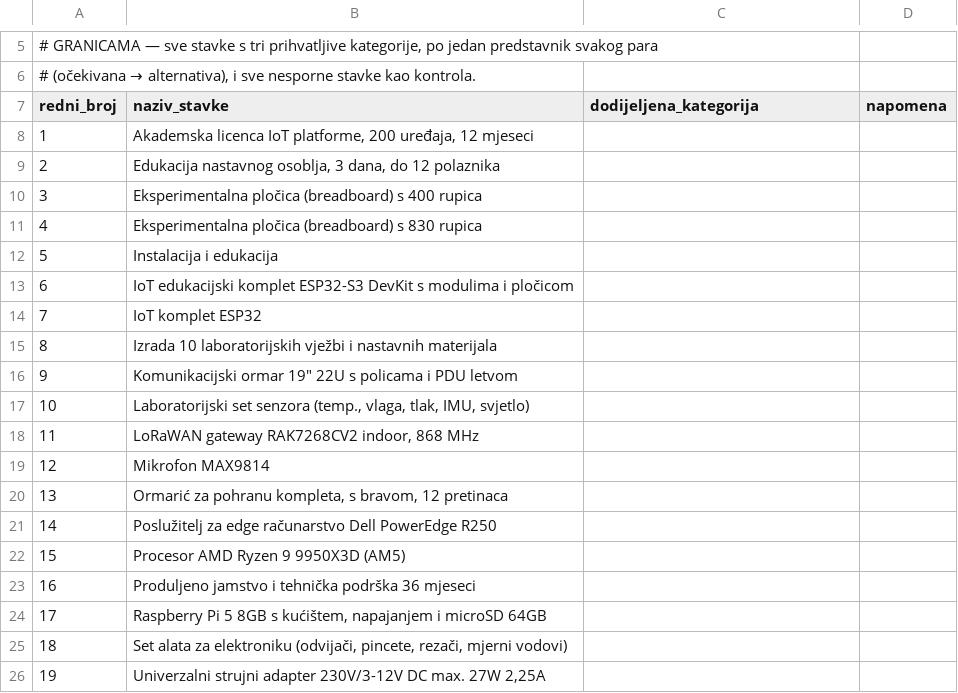
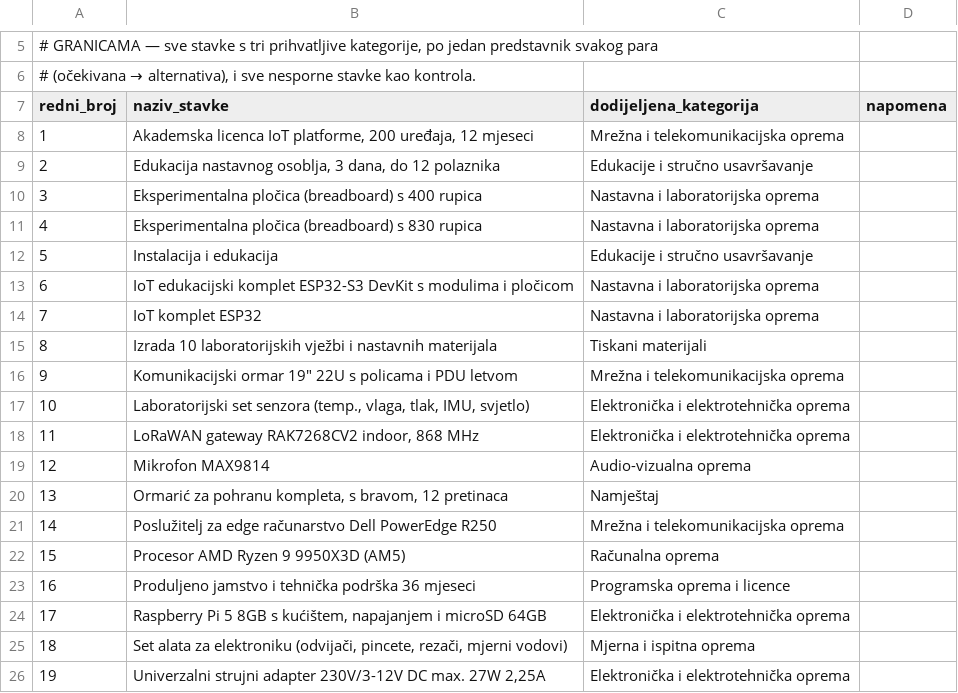
Before and after one commit to petk00/nabava.XP, a CSV file: server/eval/category-secondrater.csv, drawn as a sheet; only a part is shown, gaps mark what is left out.

Commit message:
docs(rad): okvir, brojevi, literatura i druga procjena kategorija
- rad/KONTEKST.md: okvir usklađen sa stanjem mjernog aparata — jedanaest
  scenarija, dva slikovna, uparene probe 1↔11 i 5↔6, šifrarnik od 33
  kategorije, granica izlaza 16384, dva računa troška
- rad/BROJEVI.md: pripremljene tablice za konačnu kampanju
- rad/LITERATURA.md: dopunjen popis izvora
- rad/VODIC-LITERATURA.md: postupak umetanja literature u Word bez ručnog
  utipkavanja — izvori kroz Upravljanje izvorima, navodi kroz Umetni
  navod, popis kroz Bibliografiju
- rad/Sources.xml: baza izvora za Word
- server/eval/category-secondrater.csv: druga procjena obavljena, svih 19
  stavaka uzorka dodijeljeno; uzorak je granični, ne nasumičan — sve
  stavke s tri prihvatljive kategorije, po jedan predstavnik svakog para
  (očekivana → alternativa) i sve nesporne kao kontrola

Mjerna kampanja još nije pokrenuta.

```diff
--- a/server/eval/category-secondrater.csv
+++ b/server/eval/category-secondrater.csv
@@ -7,20 +7,20 @@
 redni_broj,naziv_stavke,dodijeljena_kategorija,napomena
-1,"Akademska licenca IoT platforme, 200 uređaja, 12 mjeseci",,
-2,"Edukacija nastavnog osoblja, 3 dana, do 12 polaznika",,
-3,Eksperimentalna pločica (breadboard) s 400 rupica,,
-4,Eksperimentalna pločica (breadboard) s 830 rupica,,
-5,Instalacija i edukacija,,
-6,IoT edukacijski komplet ESP32-S3 DevKit s modulima i pločicom,,
-7,IoT komplet ESP32,,
-8,Izrada 10 laboratorijskih vježbi i nastavnih materijala,,
-9,"Komunikacijski ormar 19"" 22U s policama i PDU letvom",,
-10,"Laboratorijski set senzora (temp., vlaga, tlak, IMU, svjetlo)",,
-11,"LoRaWAN gateway RAK7268CV2 indoor, 868 MHz",,
-12,Mikrofon MAX9814,,
-13,"Ormarić za pohranu kompleta, s bravom, 12 pretinaca",,
-14,Poslužitelj za edge računarstvo Dell PowerEdge R250,,
-15,Procesor AMD Ryzen 9 9950X3D (AM5),,
-16,Produljeno jamstvo i tehnička podrška 36 mjeseci,,
-17,"Raspberry Pi 5 8GB s kućištem, napajanjem i microSD 64GB",,
-18,"Set alata za elektroniku (odvijači, pincete, rezači, mjerni vodovi)",,
-19,"Univerzalni strujni adapter 230V/3-12V DC max. 27W 2,25A",,
+1,"Akademska licenca IoT platforme, 200 uređaja, 12 mjeseci",Mrežna i telekomunikacijska oprema,
+2,"Edukacija nastavnog osoblja, 3 dana, do 12 polaznika",Edukacije i stručno usavršavanje,
+3,Eksperimentalna pločica (breadboard) s 400 rupica,Nastavna i laboratorijska oprema,
+4,Eksperimentalna pločica (breadboard) s 830 rupica,Nastavna i laboratorijska oprema,
+5,Instalacija i edukacija,Edukacije i stručno usavršavanje,
+6,IoT edukacijski komplet ESP32-S3 DevKit s modulima i pločicom,Nastavna i laboratorijska oprema,
+7,IoT komplet ESP32,Nastavna i laboratorijska oprema,
+8,Izrada 10 laboratorijskih vježbi i nastavnih materijala,Tiskani materijali,
+9,"Komunikacijski ormar 19"" 22U s policama i PDU letvom",Mrežna i telekomunikacijska oprema,
+10,"Laboratorijski set senzora (temp., vlaga, tlak, IMU, svjetlo)",Elektronička i elektrotehnička oprema,
+11,"LoRaWAN gateway RAK7268CV2 indoor, 868 MHz",Elektronička i elektrotehnička oprema,
+12,Mikrofon MAX9814,Audio-vizualna oprema,
+13,"Ormarić za pohranu kompleta, s bravom, 12 pretinaca",Namještaj,
+14,Poslužitelj za edge računarstvo Dell PowerEdge R250,Mrežna i telekomunikacijska oprema,
+15,Procesor AMD Ryzen 9 9950X3D (AM5),Računalna oprema,
+16,Produljeno jamstvo i tehnička podrška 36 mjeseci,Programska oprema i licence,
+17,"Raspberry Pi 5 8GB s kućištem, napajanjem i microSD 64GB",Elektronička i elektrotehnička oprema,
+18,"Set alata za elektroniku (odvijači, pincete, rezači, mjerni vodovi)",Mjerna i ispitna oprema,
+19,"Univerzalni strujni adapter 230V/3-12V DC max. 27W 2,25A",Elektronička i elektrotehnička oprema,
```
Also changed, not shown: 6 other files.
